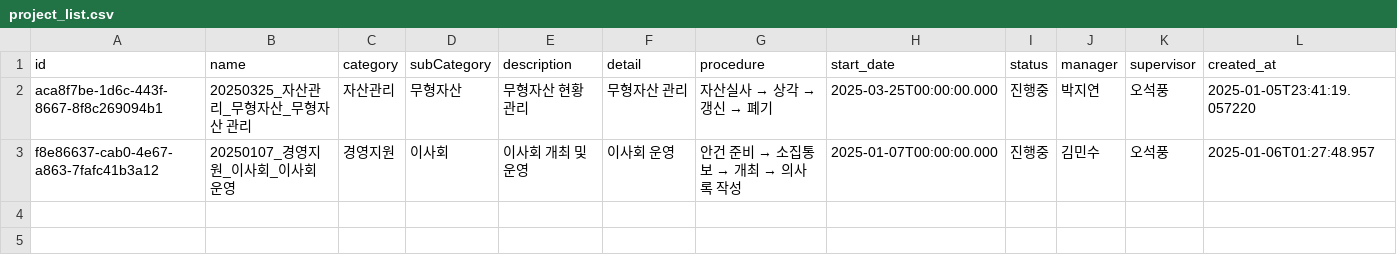
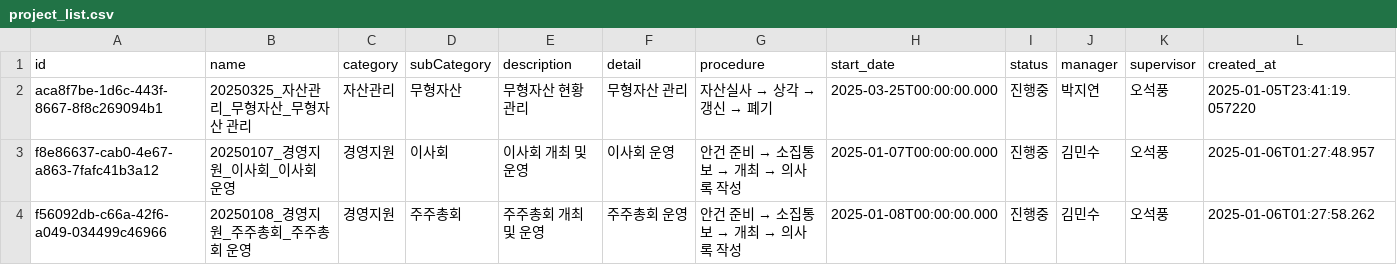
Before and after one commit to photo2story/task_master, a CSV file: assets/project_list.csv, drawn as a sheet; only a part is shown; rows hold the shown columns only; the diff names each change by its address in the sheet, - before the commit and + after, or states it on an @@ line.

Commit message:
Update project list

```diff
--- a/assets/project_list.csv
+++ b/assets/project_list.csv
+row 4: f56092db-c66a-42f6-a049-034499c46966 | 20250108_경영지원_주주총회_주주총회 운영 | 경영지원 | 주주총회 | 주주총회 개최 및 운영 | 주주총회 운영 | 안건 준비 → 소집통보 → 개최 → 의사록 작성 | 2025-01-08T00:00:00.000 | 진행중 | 김민수 | 오석풍 | 2025-01-06T01:27:58.262
```
